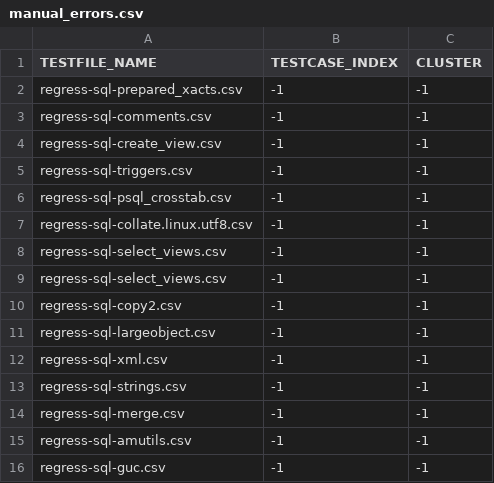
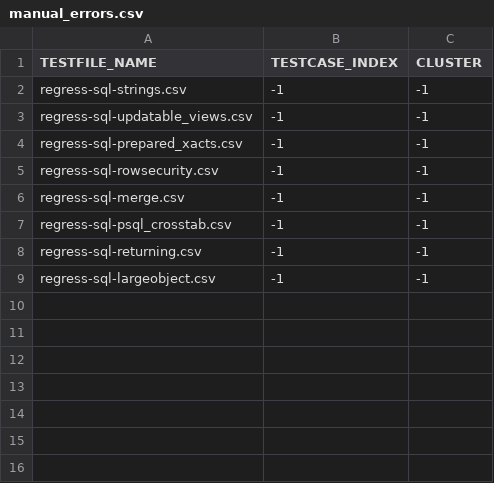
Before and after one commit to suyZhong/SQuaLity, a CSV file: data/flaky/manual_errors.csv, drawn as a sheet.

```diff
--- a/data/flaky/manual_errors.csv
+++ b/data/flaky/manual_errors.csv
@@ -1,16 +1,9 @@
 TESTFILE_NAME,TESTCASE_INDEX,CLUSTER
+regress-sql-strings.csv, -1, -1
+regress-sql-updatable_views.csv, -1, -1
 regress-sql-prepared_xacts.csv, -1, -1
-regress-sql-comments.csv, -1, -1
-regress-sql-create_view.csv, -1, -1
-regress-sql-triggers.csv, -1, -1
+regress-sql-rowsecurity.csv, -1, -1
+regress-sql-merge.csv, -1, -1
 regress-sql-psql_crosstab.csv, -1, -1
-regress-sql-collate.linux.utf8.csv, -1, -1
-regress-sql-select_views.csv, -1, -1
-regress-sql-select_views.csv, -1, -1
-regress-sql-copy2.csv, -1, -1
+regress-sql-returning.csv, -1, -1
 regress-sql-largeobject.csv, -1, -1
-regress-sql-xml.csv, -1, -1
-regress-sql-strings.csv, -1, -1
-regress-sql-merge.csv, -1, -1
-regress-sql-amutils.csv, -1, -1
-regress-sql-guc.csv, -1, -1
```
Also changed, not shown: 6 other files.
